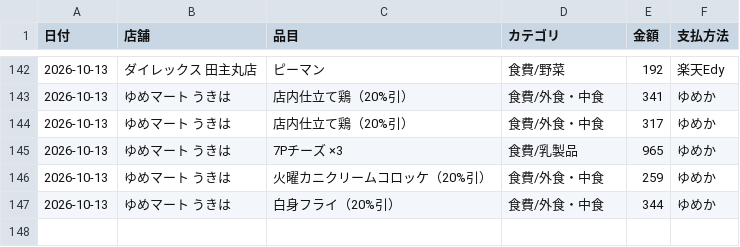
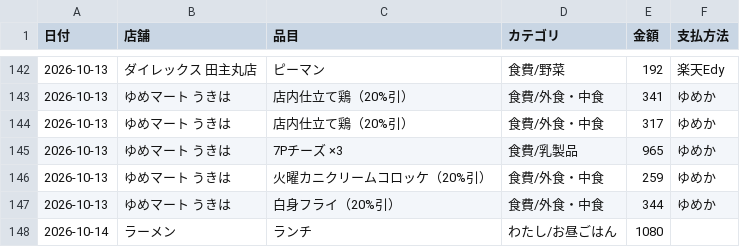
Before and after one commit to kiri-gohan/kiri-gohan, a CSV file: kakeibo/kakeibo.csv, drawn as a sheet; only a part is shown, gaps mark what is left out; the diff names each change by its address in the sheet, - before the commit and + after, or states it on an @@ line.

```diff
--- a/kakeibo/kakeibo.csv
+++ b/kakeibo/kakeibo.csv
+row 148: 2026-10-14 | ラーメン | ランチ | わたし/お昼ごはん | 1080
```
